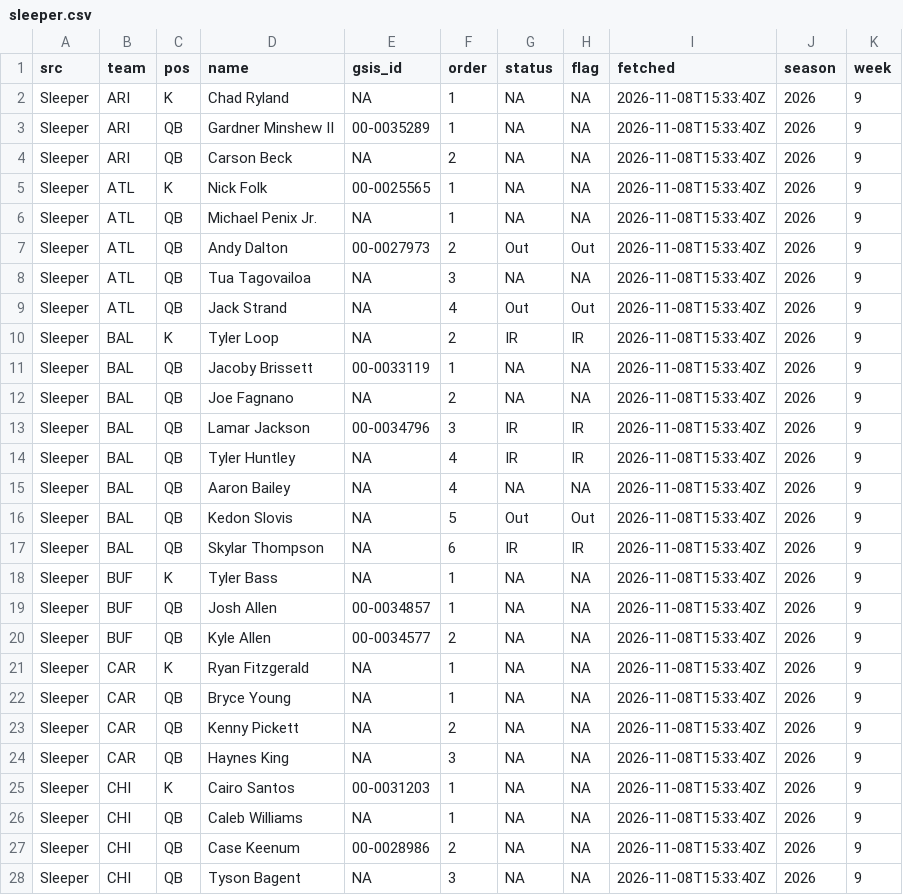
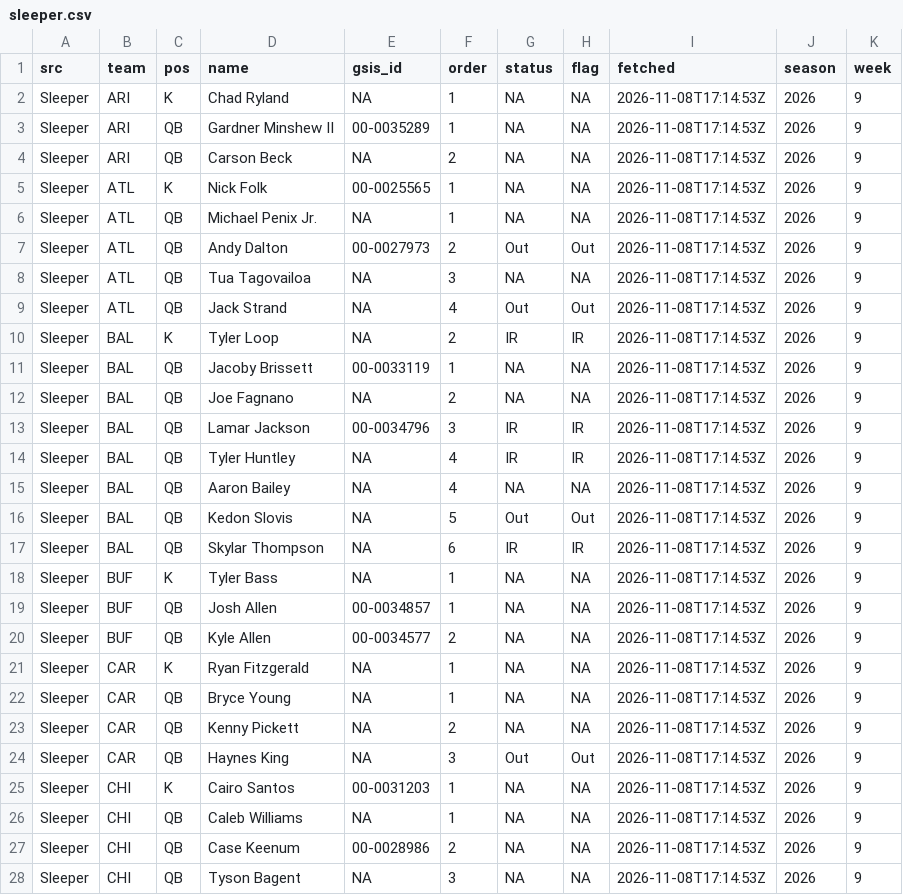
Before and after one commit to andrew-w-schroeder/dst-site, a CSV file: data/lines/sources/sleeper.csv, drawn as a sheet; only a part is shown; the diff covers the shown part only.

```diff
--- a/data/lines/sources/sleeper.csv
+++ b/data/lines/sources/sleeper.csv
@@ -1,28 +1,28 @@
 "src","team","pos","name","gsis_id","order","status","flag","fetched","season","week"
-"Sleeper","ARI","K","Chad Ryland",NA,1,NA,NA,"2026-11-08T15:33:40Z",2026,9
-"Sleeper","ARI","QB","Gardner Minshew II","00-0035289",1,NA,NA,"2026-11-08T15:33:40Z",2026,9
-"Sleeper","ARI","QB","Carson Beck",NA,2,NA,NA,"2026-11-08T15:33:40Z",2026,9
-"Sleeper","ATL","K","Nick Folk","00-0025565",1,NA,NA,"2026-11-08T15:33:40Z",2026,9
-"Sleeper","ATL","QB","Michael Penix Jr.",NA,1,NA,NA,"2026-11-08T15:33:40Z",2026,9
-"Sleeper","ATL","QB","Andy Dalton","00-0027973",2,"Out","Out","2026-11-08T15:33:40Z",2026,9
-"Sleeper","ATL","QB","Tua Tagovailoa",NA,3,NA,NA,"2026-11-08T15:33:40Z",2026,9
-"Sleeper","ATL","QB","Jack Strand",NA,4,"Out","Out","2026-11-08T15:33:40Z",2026,9
-"Sleeper","BAL","K","Tyler Loop",NA,2,"IR","IR","2026-11-08T15:33:40Z",2026,9
-"Sleeper","BAL","QB","Jacoby Brissett","00-0033119",1,NA,NA,"2026-11-08T15:33:40Z",2026,9
-"Sleeper","BAL","QB","Joe Fagnano",NA,2,NA,NA,"2026-11-08T15:33:40Z",2026,9
-"Sleeper","BAL","QB","Lamar Jackson","00-0034796",3,"IR","IR","2026-11-08T15:33:40Z",2026,9
-"Sleeper","BAL","QB","Tyler Huntley",NA,4,"IR","IR","2026-11-08T15:33:40Z",2026,9
-"Sleeper","BAL","QB","Aaron Bailey",NA,4,NA,NA,"2026-11-08T15:33:40Z",2026,9
-"Sleeper","BAL","QB","Kedon Slovis",NA,5,"Out","Out","2026-11-08T15:33:40Z",2026,9
-"Sleeper","BAL","QB","Skylar Thompson",NA,6,"IR","IR","2026-11-08T15:33:40Z",2026,9
-"Sleeper","BUF","K","Tyler Bass",NA,1,NA,NA,"2026-11-08T15:33:40Z",2026,9
-"Sleeper","BUF","QB","Josh Allen","00-0034857",1,NA,NA,"2026-11-08T15:33:40Z",2026,9
-"Sleeper","BUF","QB","Kyle Allen","00-0034577",2,NA,NA,"2026-11-08T15:33:40Z",2026,9
-"Sleeper","CAR","K","Ryan Fitzgerald",NA,1,NA,NA,"2026-11-08T15:33:40Z",2026,9
-"Sleeper","CAR","QB","Bryce Young",NA,1,NA,NA,"2026-11-08T15:33:40Z",2026,9
-"Sleeper","CAR","QB","Kenny Pickett",NA,2,NA,NA,"2026-11-08T15:33:40Z",2026,9
-"Sleeper","CAR","QB","Haynes King",NA,3,NA,NA,"2026-11-08T15:33:40Z",2026,9
-"Sleeper","CHI","K","Cairo Santos","00-0031203",1,NA,NA,"2026-11-08T15:33:40Z",2026,9
-"Sleeper","CHI","QB","Caleb Williams",NA,1,NA,NA,"2026-11-08T15:33:40Z",2026,9
-"Sleeper","CHI","QB","Case Keenum","00-0028986",2,NA,NA,"2026-11-08T15:33:40Z",2026,9
-"Sleeper","CHI","QB","Tyson Bagent",NA,3,NA,NA,"2026-11-08T15:33:40Z",2026,9
+"Sleeper","ARI","K","Chad Ryland",NA,1,NA,NA,"2026-11-08T17:14:53Z",2026,9
+"Sleeper","ARI","QB","Gardner Minshew II","00-0035289",1,NA,NA,"2026-11-08T17:14:53Z",2026,9
+"Sleeper","ARI","QB","Carson Beck",NA,2,NA,NA,"2026-11-08T17:14:53Z",2026,9
+"Sleeper","ATL","K","Nick Folk","00-0025565",1,NA,NA,"2026-11-08T17:14:53Z",2026,9
+"Sleeper","ATL","QB","Michael Penix Jr.",NA,1,NA,NA,"2026-11-08T17:14:53Z",2026,9
+"Sleeper","ATL","QB","Andy Dalton","00-0027973",2,"Out","Out","2026-11-08T17:14:53Z",2026,9
+"Sleeper","ATL","QB","Tua Tagovailoa",NA,3,NA,NA,"2026-11-08T17:14:53Z",2026,9
+"Sleeper","ATL","QB","Jack Strand",NA,4,"Out","Out","2026-11-08T17:14:53Z",2026,9
+"Sleeper","BAL","K","Tyler Loop",NA,2,"IR","IR","2026-11-08T17:14:53Z",2026,9
+"Sleeper","BAL","QB","Jacoby Brissett","00-0033119",1,NA,NA,"2026-11-08T17:14:53Z",2026,9
+"Sleeper","BAL","QB","Joe Fagnano",NA,2,NA,NA,"2026-11-08T17:14:53Z",2026,9
+"Sleeper","BAL","QB","Lamar Jackson","00-0034796",3,"IR","IR","2026-11-08T17:14:53Z",2026,9
+"Sleeper","BAL","QB","Tyler Huntley",NA,4,"IR","IR","2026-11-08T17:14:53Z",2026,9
+"Sleeper","BAL","QB","Aaron Bailey",NA,4,NA,NA,"2026-11-08T17:14:53Z",2026,9
+"Sleeper","BAL","QB","Kedon Slovis",NA,5,"Out","Out","2026-11-08T17:14:53Z",2026,9
+"Sleeper","BAL","QB","Skylar Thompson",NA,6,"IR","IR","2026-11-08T17:14:53Z",2026,9
+"Sleeper","BUF","K","Tyler Bass",NA,1,NA,NA,"2026-11-08T17:14:53Z",2026,9
+"Sleeper","BUF","QB","Josh Allen","00-0034857",1,NA,NA,"2026-11-08T17:14:53Z",2026,9
+"Sleeper","BUF","QB","Kyle Allen","00-0034577",2,NA,NA,"2026-11-08T17:14:53Z",2026,9
+"Sleeper","CAR","K","Ryan Fitzgerald",NA,1,NA,NA,"2026-11-08T17:14:53Z",2026,9
+"Sleeper","CAR","QB","Bryce Young",NA,1,NA,NA,"2026-11-08T17:14:53Z",2026,9
+"Sleeper","CAR","QB","Kenny Pickett",NA,2,NA,NA,"2026-11-08T17:14:53Z",2026,9
+"Sleeper","CAR","QB","Haynes King",NA,3,"Out","Out","2026-11-08T17:14:53Z",2026,9
+"Sleeper","CHI","K","Cairo Santos","00-0031203",1,NA,NA,"2026-11-08T17:14:53Z",2026,9
+"Sleeper","CHI","QB","Caleb Williams",NA,1,NA,NA,"2026-11-08T17:14:53Z",2026,9
+"Sleeper","CHI","QB","Case Keenum","00-0028986",2,NA,NA,"2026-11-08T17:14:53Z",2026,9
+"Sleeper","CHI","QB","Tyson Bagent",NA,3,NA,NA,"2026-11-08T17:14:53Z",2026,9
```
Also changed, not shown: 119 edited cells elsewhere in this file, data/dfs/dfs_proj_2026_wk09.csv, data/lines/avail_history.csv, 43 other files.
